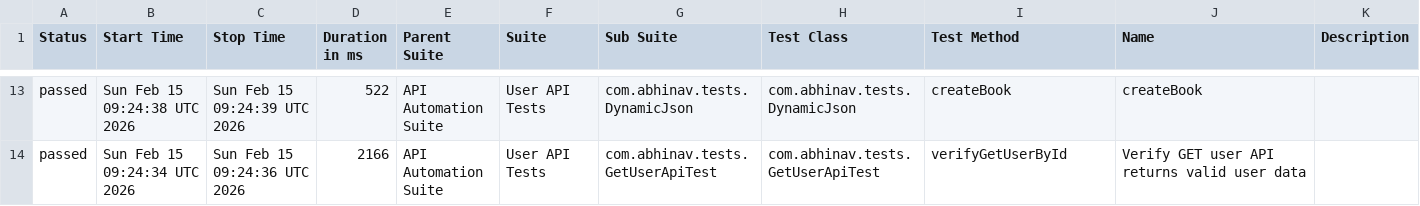
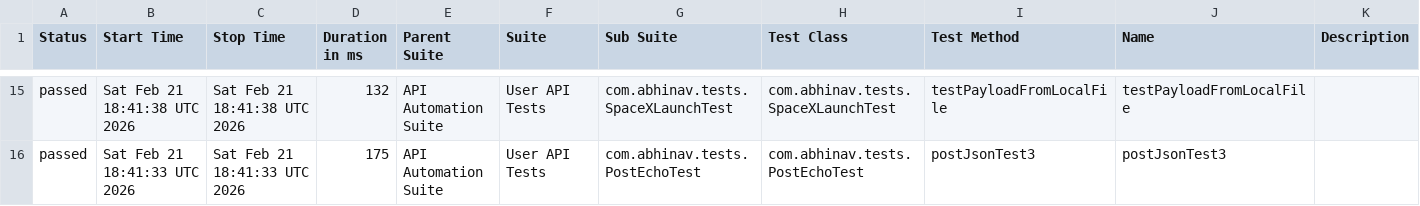
Before and after one commit to abhi9avx/modular-api-automation-framework, a CSV file: data/suites.csv, drawn as a sheet; only a part is shown, gaps mark what is left out; the diff covers the shown part only.

```diff
--- a/data/suites.csv
+++ b/data/suites.csv
@@ -13,2 +15,2 @@
-"passed","Sun Feb 15 09:24:38 UTC 2026","Sun Feb 15 09:24:39 UTC 2026","522","API Automation Suite","User API Tests","com.abhinav.tests.DynamicJson","com.abhinav.tests.DynamicJson","createBook","createBook",""
-"passed","Sun Feb 15 09:24:34 UTC 2026","Sun Feb 15 09:24:36 UTC 2026","2166","API Automation Suite","User API Tests","com.abhinav.tests.GetUserApiTest","com.abhinav.tests.GetUserApiTest","verifyGetUserById","Verify GET user API returns valid user data",""
+"passed","Sat Feb 21 18:41:38 UTC 2026","Sat Feb 21 18:41:38 UTC 2026","132","API Automation Suite","User API Tests","com.abhinav.tests.SpaceXLaunchTest","com.abhinav.tests.SpaceXLaunchTest","testPayloadFromLocalFile","testPayloadFromLocalFile",""
+"passed","Sat Feb 21 18:41:33 UTC 2026","Sat Feb 21 18:41:33 UTC 2026","175","API Automation Suite","User API Tests","com.abhinav.tests.PostEchoTest","com.abhinav.tests.PostEchoTest","postJsonTest3","postJsonTest3",""
```
Also changed, not shown: 4 added rows, 2 removed rows and 46 edited cells elsewhere in this file, data/behaviors.csv, 48 other files.
